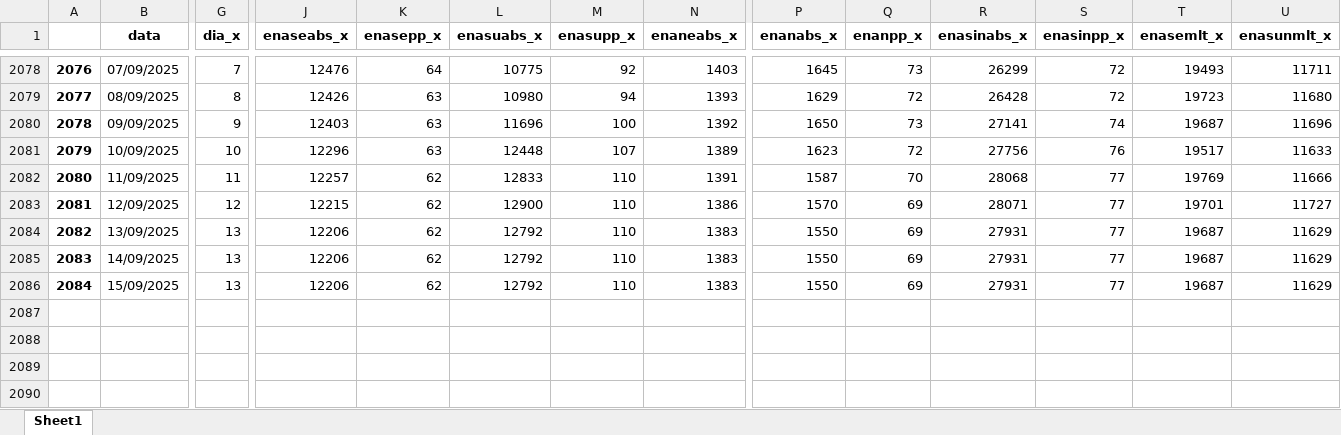
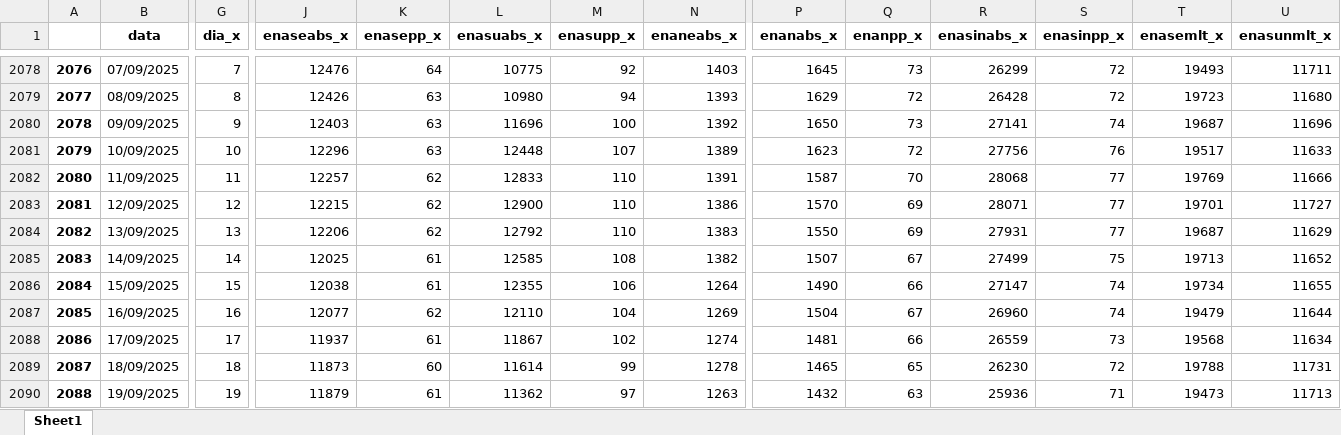
Before and after one commit to bernavice/dashboard_premissas_precos, an Excel workbook: assets/df_final.xlsx, sheet Sheet1, drawn as a sheet; only a part is shown, gaps mark what is left out; values as stored, in another font and other column widths than the file's, no borders; rows hold the shown columns only; the diff covers the shown part only; the diff names each change by its address in the sheet, - before the commit and + after, or states it on an @@ line.

```diff
--- a/assets/df_final.xlsx (sheet Sheet1)
+++ b/assets/df_final.xlsx (sheet Sheet1)
-G2085 (dia_x): 13
+G2085 (dia_x): 14
-J2085 (enaseabs_x): 12206
+J2085 (enaseabs_x): 12025
-K2085:K2086 (enasepp_x): 62
+K2085:K2086 (enasepp_x): 61
-L2085 (enasuabs_x): 12792
+L2085 (enasuabs_x): 12585
-M2085 (enasupp_x): 110
+M2085 (enasupp_x): 108
-N2085 (enaneabs_x): 1383
+N2085 (enaneabs_x): 1382
-P2085 (enanabs_x): 1550
+P2085 (enanabs_x): 1507
-Q2085 (enanpp_x): 69
+Q2085 (enanpp_x): 67
-R2085 (enasinabs_x): 27931
+R2085 (enasinabs_x): 27499
-S2085 (enasinpp_x): 77
+S2085 (enasinpp_x): 75
-T2085 (enasemlt_x): 19687
+T2085 (enasemlt_x): 19713
-U2085 (enasunmlt_x): 11629
+U2085 (enasunmlt_x): 11652
-G2086 (dia_x): 13
+G2086 (dia_x): 15
-J2086 (enaseabs_x): 12206
+J2086 (enaseabs_x): 12038
-L2086 (enasuabs_x): 12792
+L2086 (enasuabs_x): 12355
-M2086 (enasupp_x): 110
+M2086 (enasupp_x): 106
-N2086 (enaneabs_x): 1383
+N2086 (enaneabs_x): 1264
-P2086 (enanabs_x): 1550
+P2086 (enanabs_x): 1490
-Q2086 (enanpp_x): 69
+Q2086 (enanpp_x): 66
-R2086 (enasinabs_x): 27931
+R2086 (enasinabs_x): 27147
-S2086 (enasinpp_x): 77
+S2086 (enasinpp_x): 74
-T2086 (enasemlt_x): 19687
+T2086 (enasemlt_x): 19734
-U2086 (enasunmlt_x): 11629
+U2086 (enasunmlt_x): 11655
+row 2087: 2085 | 16/09/2025 | 16 | 12077 | 62 | 12110 | 104 | 1269 | 1504 | 67 | 26960 | 74 | 19479 | 11644
+row 2088: 2086 | 17/09/2025 | 17 | 11937 | 61 | 11867 | 102 | 1274 | 1481 | 66 | 26559 | 73 | 19568 | 11634
+row 2089: 2087 | 18/09/2025 | 18 | 11873 | 60 | 11614 | 99 | 1278 | 1465 | 65 | 26230 | 72 | 19788 | 11731
+row 2090: 2088 | 19/09/2025 | 19 | 11879 | 61 | 11362 | 97 | 1263 | 1432 | 63 | 25936 | 71 | 19473 | 11713
```
Also changed, not shown: 10 added rows and 79 edited cells elsewhere in this sheet, assets/me3.xlsx, assets/teste.xlsx, 4 other files.
